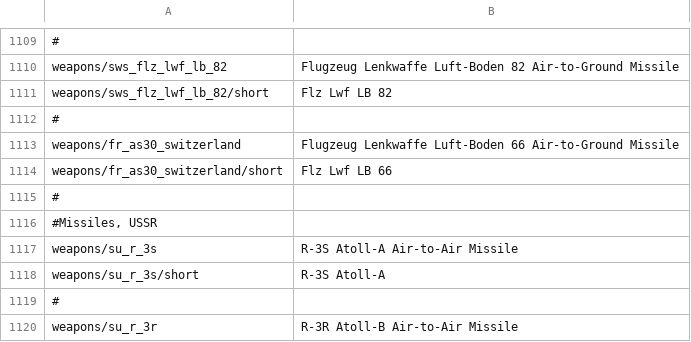
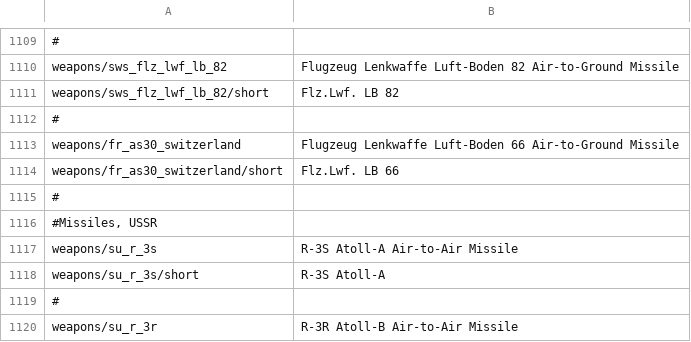
Before and after one commit to LordSyrupy/MaplesLocalization, a CSV file: Mod Files/syrup_weapons.csv, drawn as a sheet; only a part is shown, gaps mark what is left out; the diff covers the shown part only; the diff names each change by its address in the sheet, - before the commit and + after, or states it on an @@ line.

```diff
--- a/Mod Files/syrup_weapons.csv
+++ b/Mod Files/syrup_weapons.csv
-B1111: Flz Lwf LB 82
+B1111: Flz.Lwf. LB 82
-B1114: Flz Lwf LB 66
+B1114: Flz.Lwf. LB 66
```
Also changed, not shown: 6 added rows, 6 removed rows, 1 moved row and 22 edited cells elsewhere in this file.
